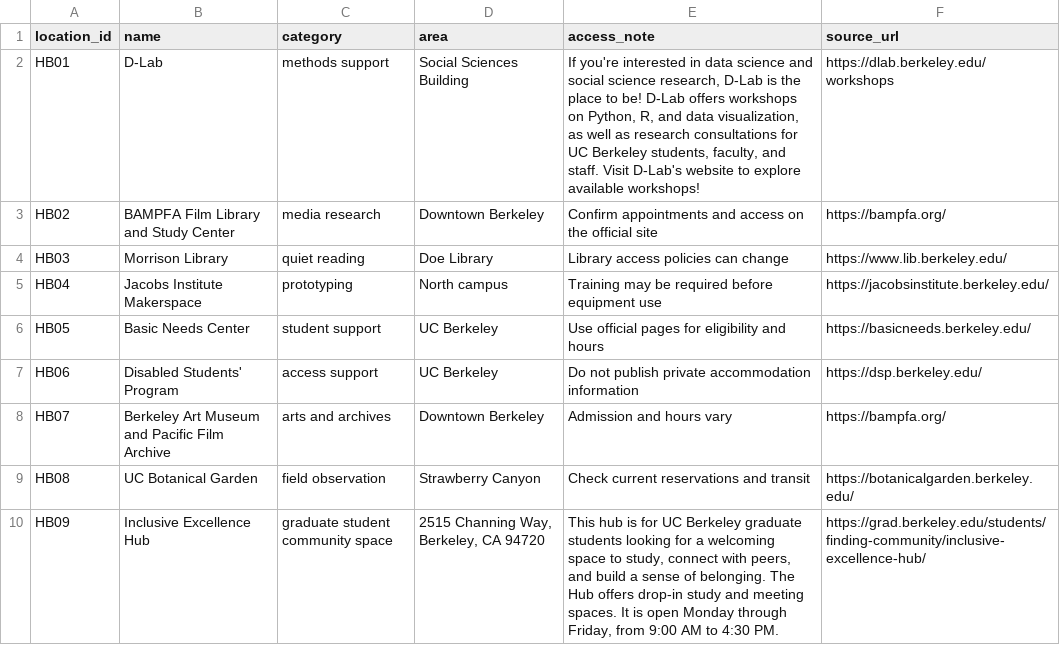
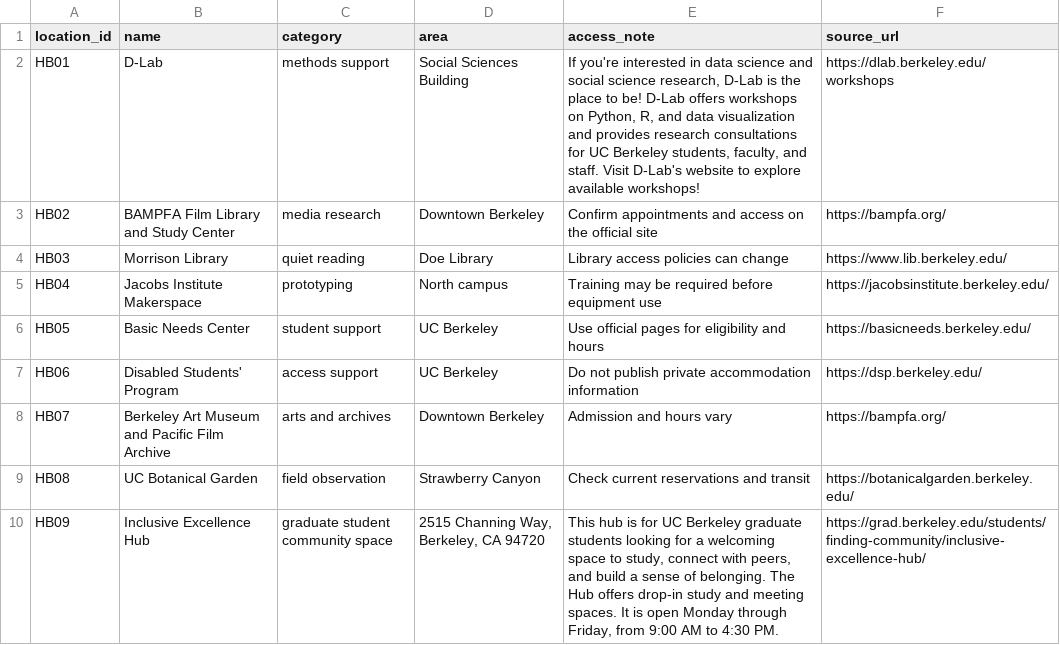
Before and after one commit to anneminkyung/hidden-berkeley, a CSV file: docs/_data/locations.csv, drawn as a sheet.

Commit message:
update d-lab and inclusive excellence hub2

```diff
--- a/docs/_data/locations.csv
+++ b/docs/_data/locations.csv
@@ -1,3 +1,3 @@
 location_id,name,category,area,access_note,source_url
-HB01,D-Lab,methods support,Social Sciences Building,"If you're interested in data science and social science research, D-Lab is the place to be! D-Lab offers workshops on Python, R, and data visualization, as well as research consultations for UC Berkeley students, faculty, and staff. Visit D-Lab's website to explore available workshops!",https://dlab.berkeley.edu/workshops
+HB01,D-Lab,methods support,Social Sciences Building,"If you're interested in data science and social science research, D-Lab is the place to be! D-Lab offers workshops on Python, R, and data visualization and provides research consultations for UC Berkeley students, faculty, and staff. Visit D-Lab's website to explore available workshops!",https://dlab.berkeley.edu/workshops
 HB02,BAMPFA Film Library and Study Center,media research,Downtown Berkeley,Confirm appointments and access on the official site,https://bampfa.org/
```
Also changed, not shown: 1 other file.
